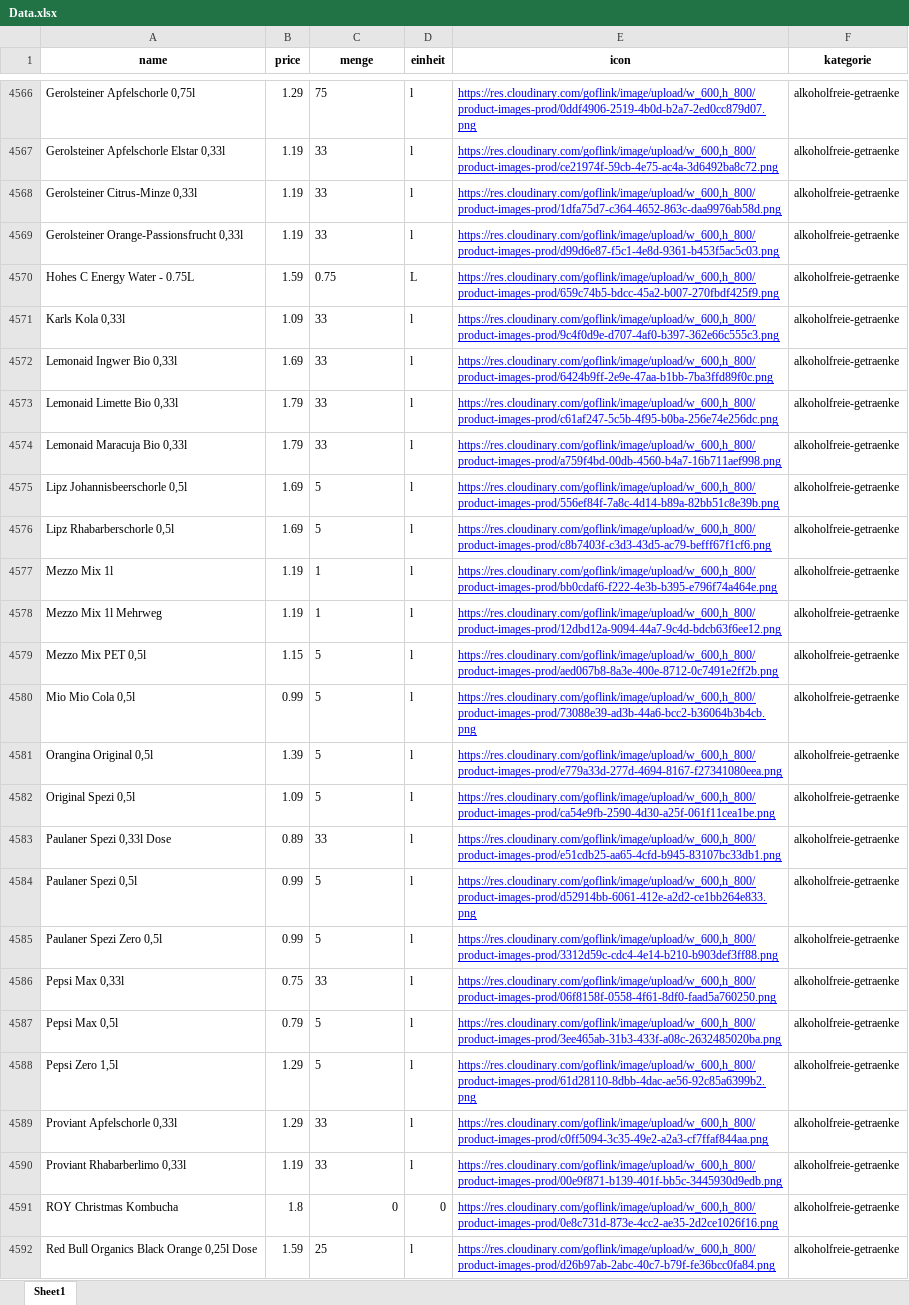
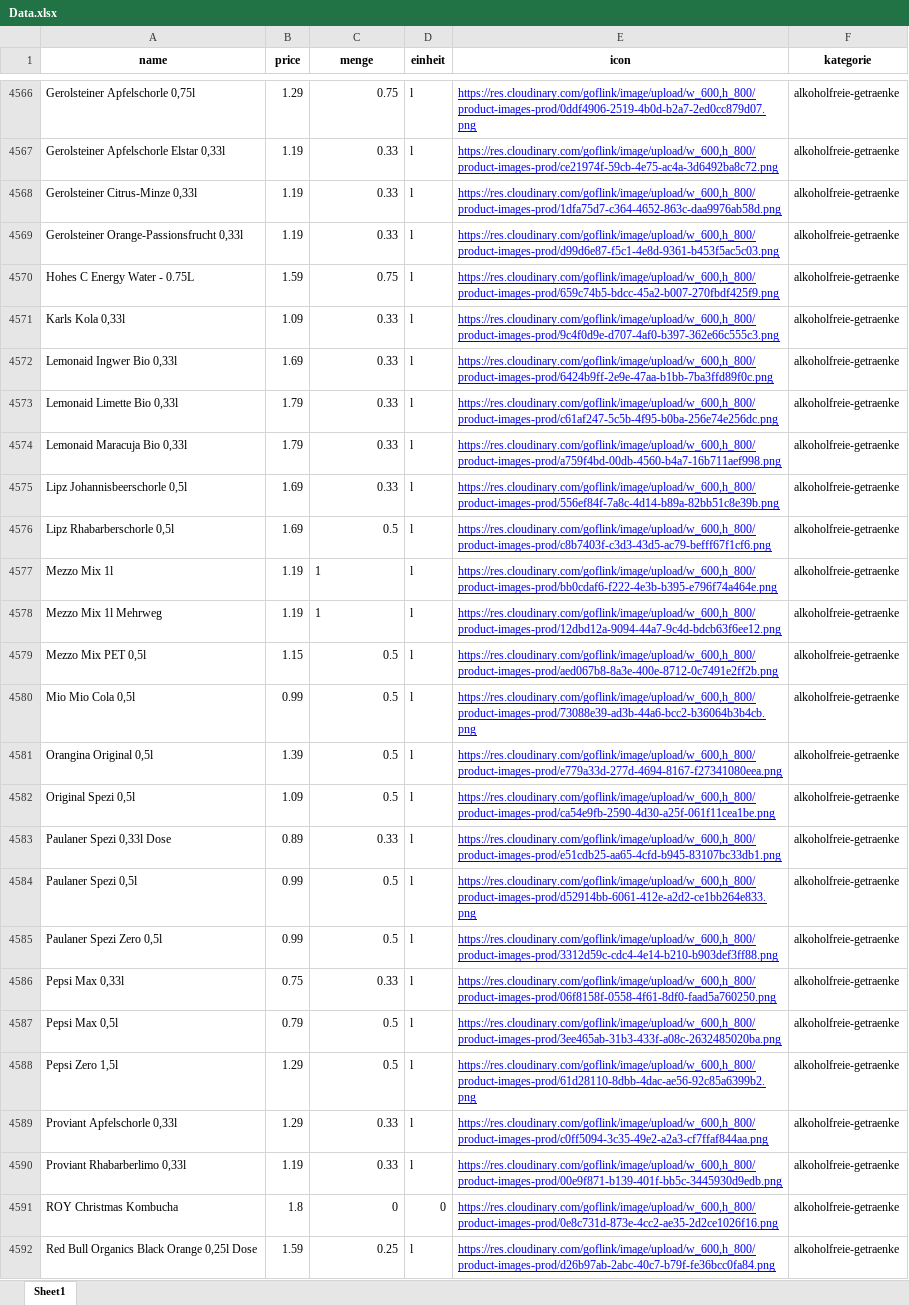
Before and after one commit to John-SimonB/recipeprice, an Excel workbook: Data.xlsx, sheet Sheet1, drawn as a sheet; only a part is shown, gaps mark what is left out; values as stored, in another font and other column widths than the file's, no borders; the diff covers the shown part only; the diff names each change by its address in the sheet, - before the commit and + after, or states it on an @@ line.

```diff
--- a/Data.xlsx (sheet Sheet1)
+++ b/Data.xlsx (sheet Sheet1)
-C4566 (menge): 75
+C4566 (menge): 0.75
-C4567:C4569 (menge): 33
+C4567:C4569 (menge): 0.33
-C4570 alignment: left
+C4570 alignment: right
-D4570 (einheit): L
+D4570 (einheit): l
-C4571:C4574 (menge): 33
+C4571:C4574 (menge): 0.33
-C4575 (menge): 5
+C4575 (menge): 0.33
-C4576 (menge): 5
+C4576 (menge): 0.5
-C4579:C4582 (menge): 5
+C4579:C4582 (menge): 0.5
-C4583 (menge): 33
+C4583 (menge): 0.33
-C4584:C4585 (menge): 5
+C4584:C4585 (menge): 0.5
-C4586 (menge): 33
+C4586 (menge): 0.33
-C4587:C4588 (menge): 5
+C4587:C4588 (menge): 0.5
-C4589:C4590 (menge): 33
+C4589:C4590 (menge): 0.33
-C4592 (menge): 25
+C4592 (menge): 0.25
```
Also changed, not shown: 498 edited cells and cell formats elsewhere in this sheet.
